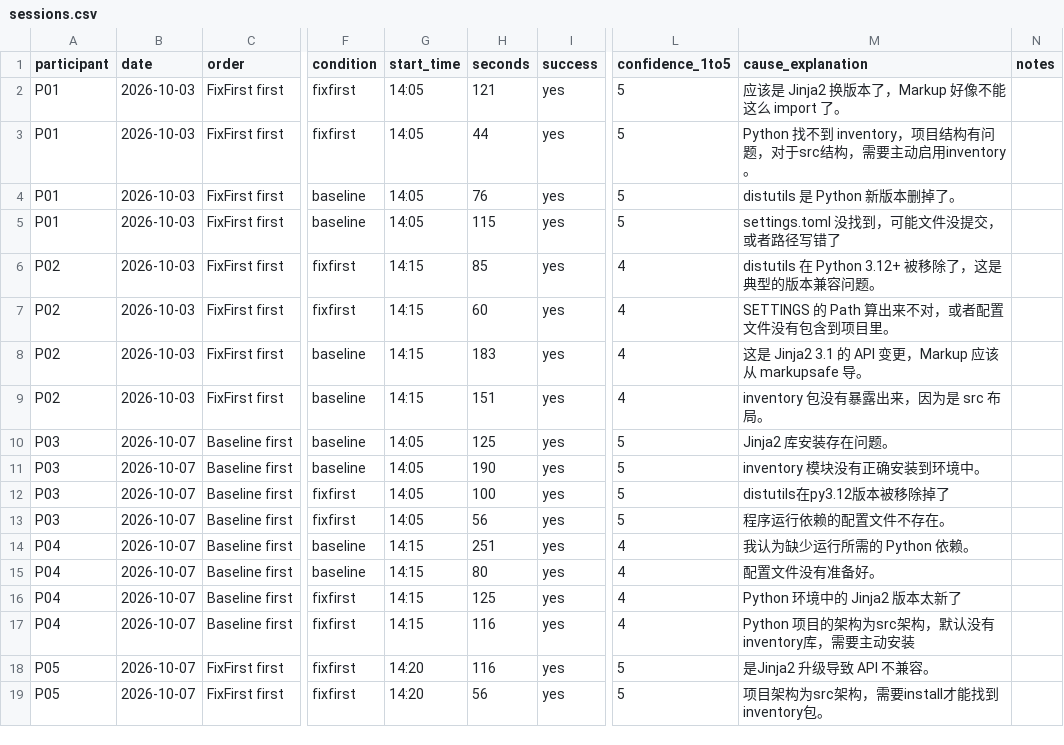
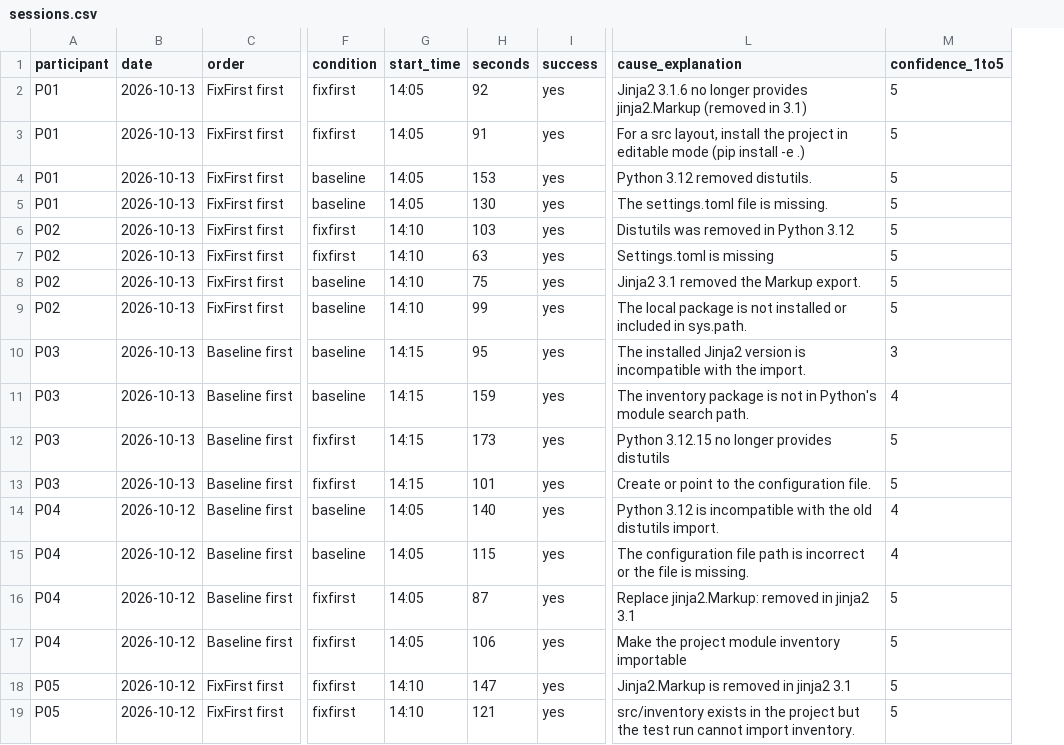
Before and after one commit to ZihangHe13123/FixFirst, a CSV file: docs/user-study/sessions.csv, drawn as a sheet; only a part is shown, gaps mark what is left out; removed rows and columns are numbered as before the commit, all else as after; the diff covers the shown part only; the diff names each change by its address in the sheet, - before the commit and + after, or states it on an @@ line.

```diff
--- a/docs/user-study/sessions.csv
+++ b/docs/user-study/sessions.csv
+column L (cause_explanation), rows 2-19: Jinja2 3.1.6 no longer provides jinja2.Markup (removed in 3.1) | For a src layout, install the project in editable mode (pip install -e .) | Python 3.12 removed distutils. | The settings.toml file is missing. | Distutils was removed in Python 3.12 | Settings.toml is missing | Jinja2 3.1 removed the Markup export. | The local package is not installed or included in sys.path. | The installed Jinja2 version is incompatible with the import. | The inventory package is not in Python's module search path. | Python 3.12.15 no longer provides distutils | Create or point to the configuration file. | Python 3.12 is incompatible with the old distutils import. | The configuration file path is incorrect or the file is missing. | Replace jinja2.Markup: removed in jinja2 3.1 | Make the project module inventory importable | Jinja2.Markup is removed in jinja2 3.1 | src/inventory exists in the project but the test run cannot import inventory.
-column M (cause_explanation), rows 2-19: 应该是 Jinja2 换版本了，Markup 好像不能这么 import 了。 | Python 找不到 inventory，项目结构有问题，对于src结构，需要主动启用inventory。 | distutils 是 Python 新版本删掉了。 | settings.toml 没找到，可能文件没提交，或者路径写错了 | distutils 在 Python 3.12+ 被移除了，这是典型的版本兼容问题。 | SETTINGS 的 Path 算出来不对，或者配置文件没有包含到项目里。 | 这是 Jinja2 3.1 的 API 变更，Markup 应该从 markupsafe 导。 | inventory 包没有暴露出来，因为是 src 布局。 | Jinja2 库安装存在问题。 | inventory 模块没有正确安装到环境中。 | distutils在py3.12版本被移除掉了 | 程序运行依赖的配置文件不存在。 | 我认为缺少运行所需的 Python 依赖。 | 配置文件没有准备好。 | Python 环境中的 Jinja2 版本太新了 | Python 项目的架构为src架构，默认没有inventory库，需要主动安装 | 是Jinja2 升级导致 API 不兼容。 | 项目架构为src架构，需要install才能找到inventory包。
-column N (notes), empty
-B2:B9 (date): 2026-10-03
+B2:B9 (date): 2026-10-13
-H2 (seconds): 121
+H2 (seconds): 92
-H3 (seconds): 44
+H3 (seconds): 91
-H4 (seconds): 76
+H4 (seconds): 153
-H5 (seconds): 115
+H5 (seconds): 130
-G6:G9 (start_time): 14:15
+G6:G9 (start_time): 14:10
-H6 (seconds): 85
+H6 (seconds): 103
-M6:M9 (confidence_1to5): 4
+M6:M9 (confidence_1to5): 5
-H7 (seconds): 60
+H7 (seconds): 63
-H8 (seconds): 183
+H8 (seconds): 75
-H9 (seconds): 151
+H9 (seconds): 99
-B10:B13 (date): 2026-10-07
+B10:B13 (date): 2026-10-13
-G10:G13 (start_time): 14:05
+G10:G13 (start_time): 14:15
-H10 (seconds): 125
+H10 (seconds): 95
-M10 (confidence_1to5): 5
+M10 (confidence_1to5): 3
-H11 (seconds): 190
+H11 (seconds): 159
-M11 (confidence_1to5): 5
+M11 (confidence_1to5): 4
-H12 (seconds): 100
+H12 (seconds): 173
-H13 (seconds): 56
+H13 (seconds): 101
-B14:B19 (date): 2026-10-07
+B14:B19 (date): 2026-10-12
-G14:G17 (start_time): 14:15
+G14:G17 (start_time): 14:05
-H14 (seconds): 251
+H14 (seconds): 140
-H15 (seconds): 80
+H15 (seconds): 115
-H16 (seconds): 125
+H16 (seconds): 87
-M16:M17 (confidence_1to5): 4
+M16:M17 (confidence_1to5): 5
-H17 (seconds): 116
+H17 (seconds): 106
-G18:G19 (start_time): 14:20
+G18:G19 (start_time): 14:10
-H18 (seconds): 116
+H18 (seconds): 147
-H19 (seconds): 56
+H19 (seconds): 121
```
Also changed, not shown: 20 edited cells elsewhere in this file, docs/user-study/questionnaire.csv.
